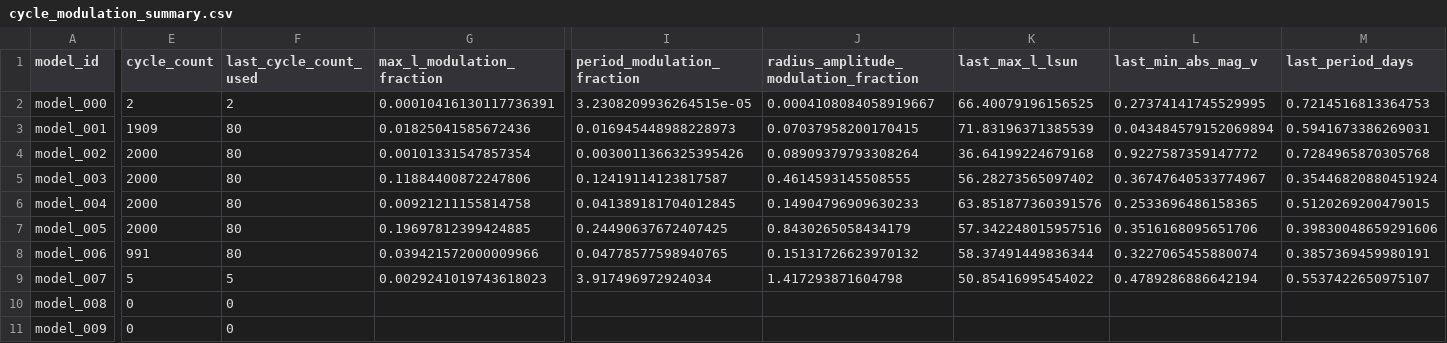
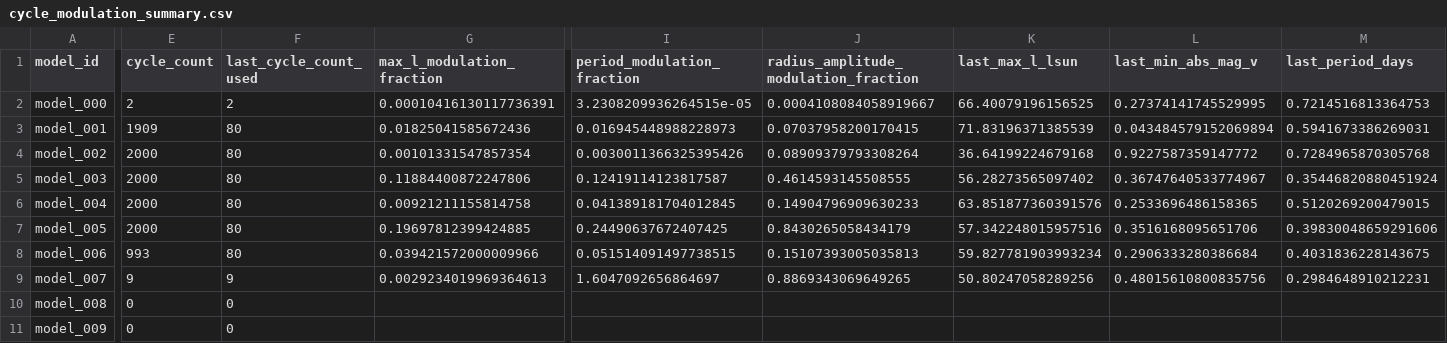
Before and after one commit to earlbellinger/earlbellinger.github.io, a CSV file: apps/kappa/metadata/cycle_modulation_summary.csv, drawn as a sheet; only a part is shown, gaps mark what is left out; the diff names each change by its address in the sheet, - before the commit and + after, or states it on an @@ line.

Commit message:
Refresh Kappa batch status

```diff
--- a/apps/kappa/metadata/cycle_modulation_summary.csv
+++ b/apps/kappa/metadata/cycle_modulation_summary.csv
-E8 (cycle_count): 991
+E8 (cycle_count): 993
-I8 (period_modulation_fraction): 0.04778577598940765
+I8 (period_modulation_fraction): 0.051514091497738515
-J8: 0.15131726623970132
+J8: 0.15107393005035813
-K8 (last_max_l_lsun): 58.37491449836344
+K8 (last_max_l_lsun): 59.827781903993234
-L8 (last_min_abs_mag_v): 0.3227065455880074
+L8 (last_min_abs_mag_v): 0.2906333280386684
-M8 (last_period_days): 0.3857369459980191
+M8 (last_period_days): 0.4031836228143675
-E9 (cycle_count): 5
+E9 (cycle_count): 9
-F9 (last_cycle_count_used): 5
+F9 (last_cycle_count_used): 9
-G9 (max_l_modulation_fraction): 0.0029241019743618023
+G9 (max_l_modulation_fraction): 0.0029234019969364613
-I9 (period_modulation_fraction): 3.917496972924034
+I9 (period_modulation_fraction): 1.6047092656864697
-J9: 1.417293871604798
+J9: 0.8869343069649265
-K9 (last_max_l_lsun): 50.85416995454022
+K9 (last_max_l_lsun): 50.80247058289256
-L9 (last_min_abs_mag_v): 0.4789286886642194
+L9 (last_min_abs_mag_v): 0.48015610800835756
-M9 (last_period_days): 0.5537422650975107
+M9 (last_period_days): 0.2984648910212231
```
Also changed, not shown: 8 other files.
